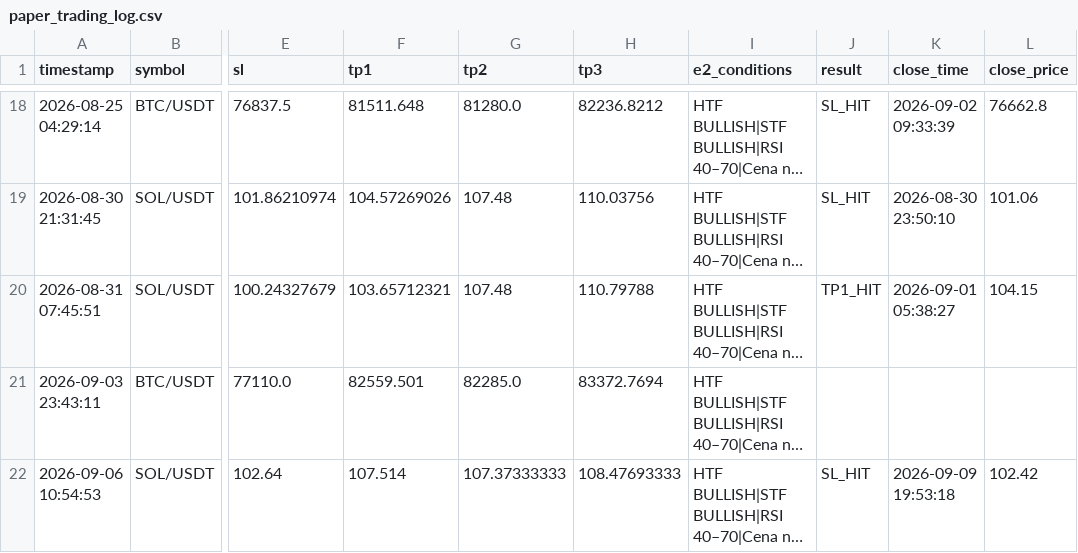
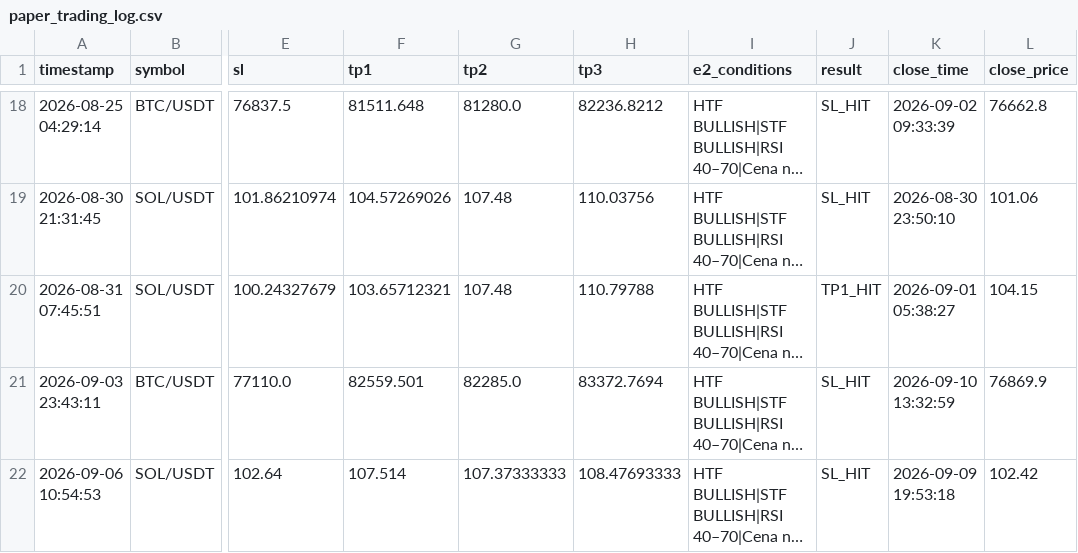
Before and after one commit to MurlocGRGL/crypto, a CSV file: paper_trading_log.csv, drawn as a sheet; only a part is shown, gaps mark what is left out; long unchanged cells end in …; the diff names each change by its address in the sheet, - before the commit and + after, or states it on an @@ line.

```diff
--- a/paper_trading_log.csv
+++ b/paper_trading_log.csv
-J21 (result): (empty)
+J21 (result): SL_HIT
-K21 (close_time): (empty)
+K21 (close_time): 2026-09-10 13:32:59
-L21 (close_price): (empty)
+L21 (close_price): 76869.9
```
